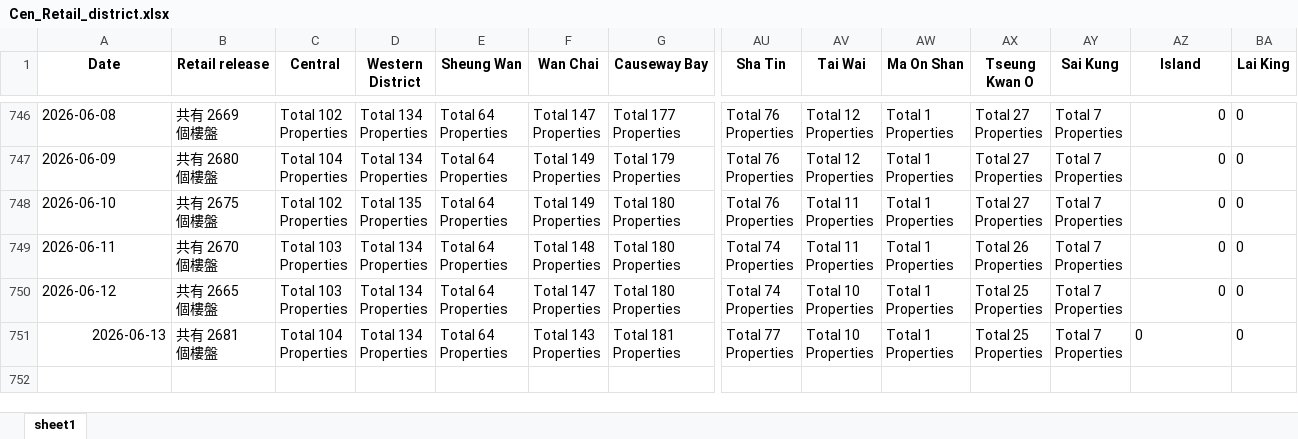
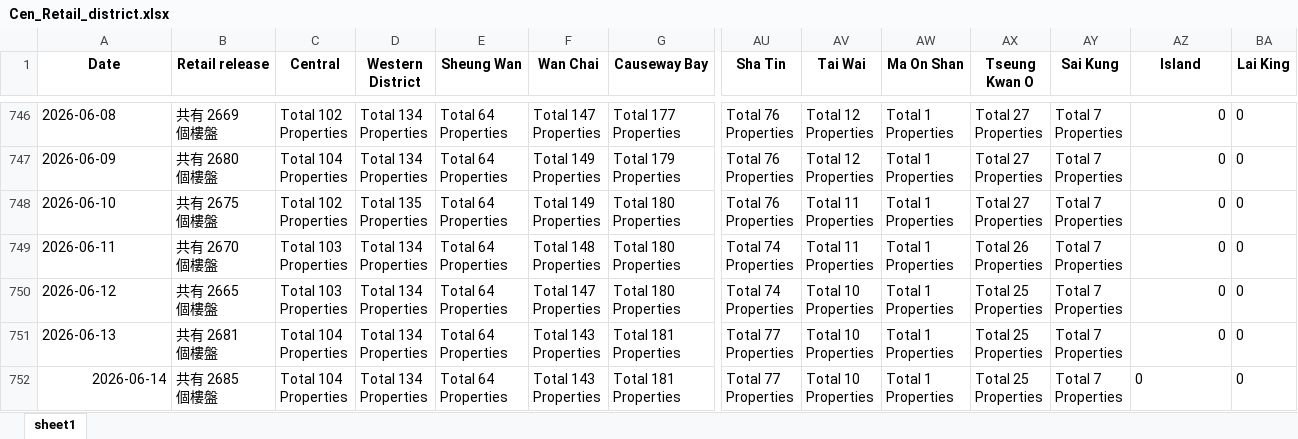
Before and after one commit to HKMAEC1/Runcode, an Excel workbook: Cen_Retail_district.xlsx, sheet sheet1, drawn as a sheet; only a part is shown, gaps mark what is left out; values as stored, in another font and other column widths than the file's, no borders; rows hold the shown columns only; ↵ is a line break in a cell; the diff names each change by its address in the sheet, - before the commit and + after, or states it on an @@ line.

```diff
--- a/Cen_Retail_district.xlsx (sheet sheet1)
+++ b/Cen_Retail_district.xlsx (sheet sheet1)
-A751 alignment: right
+A751 alignment: left
-AZ751 alignment: left
+AZ751 alignment: right
+row 752: 2026-06-14 | 共有 2685 ↵ 個樓盤 | Total 104 ↵ Properties | Total 134 ↵ Properties | Total 64 ↵ Properties | Total 143 ↵ Properties | Total 181 ↵ Properties | Total 77 ↵ Properties | Total 10 ↵ Properties | Total 1 ↵ Properties | Total 25 ↵ Properties | Total 7 ↵ Properties | 0 | 0
```
